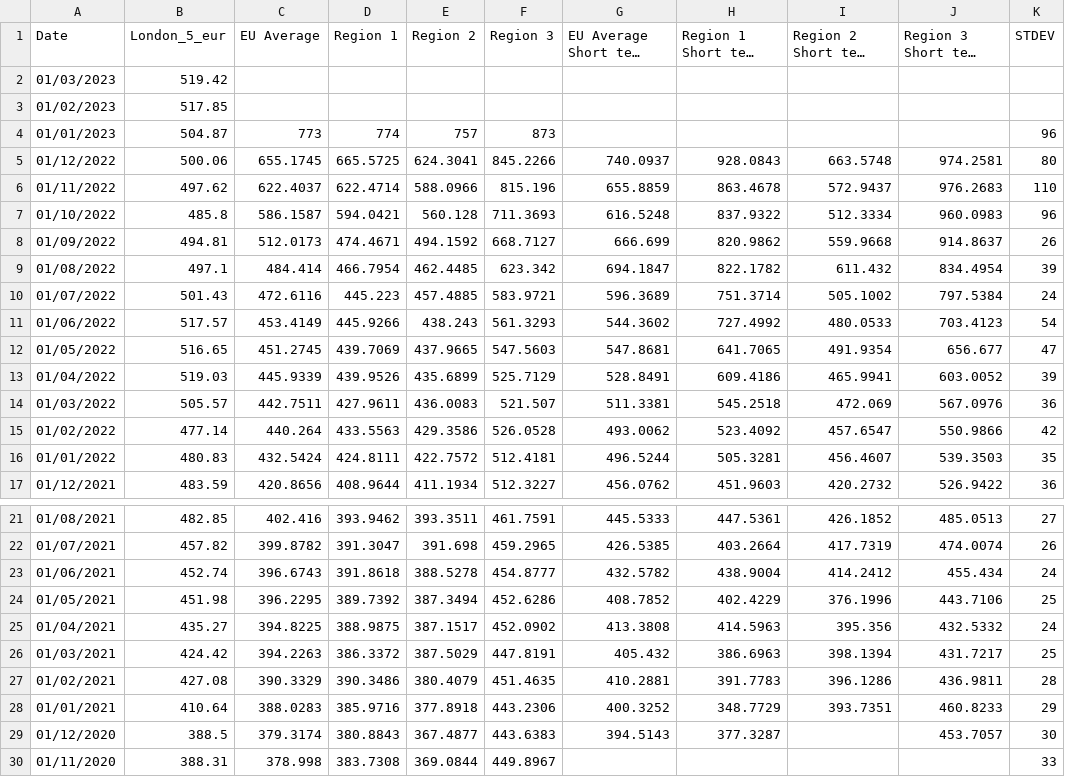
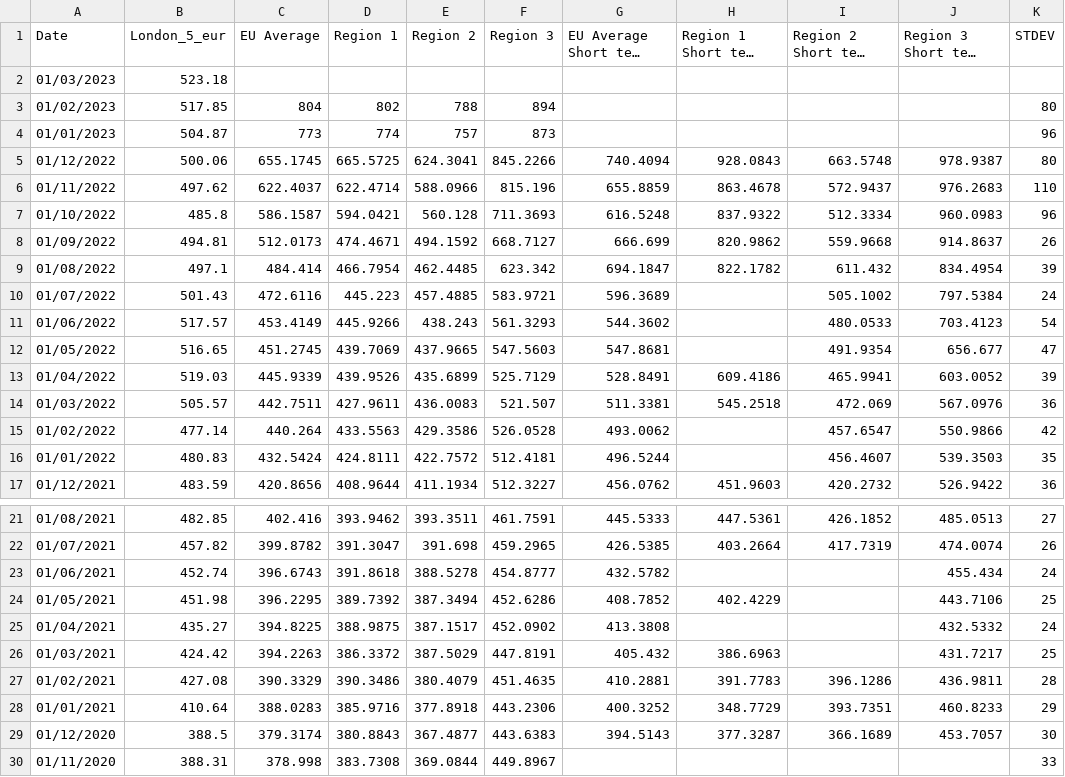
Before and after one commit to hoolio61/data, a CSV file: cons_reported_data.csv, drawn as a sheet; only a part is shown, gaps mark what is left out; long unchanged cells end in …; the diff names each change by its address in the sheet, - before the commit and + after, or states it on an @@ line.

Commit message:
Add files via upload

```diff
--- a/cons_reported_data.csv
+++ b/cons_reported_data.csv
-B2 (London_5_eur): 519.42
+B2 (London_5_eur): 523.18
-C3 (EU Average): (empty)
+C3 (EU Average): 804
-D3 (Region 1): (empty)
+D3 (Region 1): 802
-E3 (Region 2): (empty)
+E3 (Region 2): 788
-F3 (Region 3): (empty)
+F3 (Region 3): 894
-K3 (STDEV): (empty)
+K3 (STDEV): 80
-G5 (EU Average Short term contracts): 740.0937
+G5 (EU Average Short term contracts): 740.4094
-J5 (Region 3 Short term contracts): 974.2581
+J5 (Region 3 Short term contracts): 978.9387
-H10 (Region 1 Short term contracts): 751.3714
+H10 (Region 1 Short term contracts): (empty)
-H11 (Region 1 Short term contracts): 727.4992
+H11 (Region 1 Short term contracts): (empty)
-H12 (Region 1 Short term contracts): 641.7065
+H12 (Region 1 Short term contracts): (empty)
-H15 (Region 1 Short term contracts): 523.4092
+H15 (Region 1 Short term contracts): (empty)
-H16 (Region 1 Short term contracts): 505.3281
+H16 (Region 1 Short term contracts): (empty)
-H23 (Region 1 Short term contracts): 438.9004
+H23 (Region 1 Short term contracts): (empty)
-I23 (Region 2 Short term contracts): 414.2412
+I23 (Region 2 Short term contracts): (empty)
-I24 (Region 2 Short term contracts): 376.1996
+I24 (Region 2 Short term contracts): (empty)
-H25 (Region 1 Short term contracts): 414.5963
+H25 (Region 1 Short term contracts): (empty)
-I25 (Region 2 Short term contracts): 395.356
+I25 (Region 2 Short term contracts): (empty)
-I26 (Region 2 Short term contracts): 398.1394
+I26 (Region 2 Short term contracts): (empty)
-I29 (Region 2 Short term contracts): (empty)
+I29 (Region 2 Short term contracts): 366.1689
```
